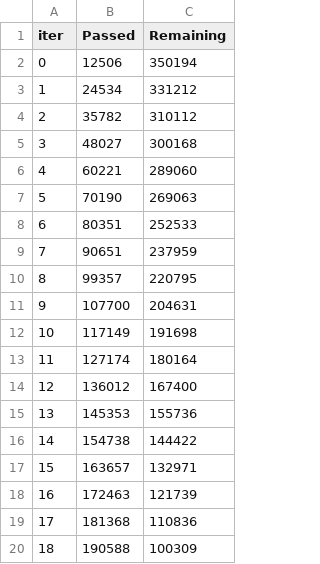
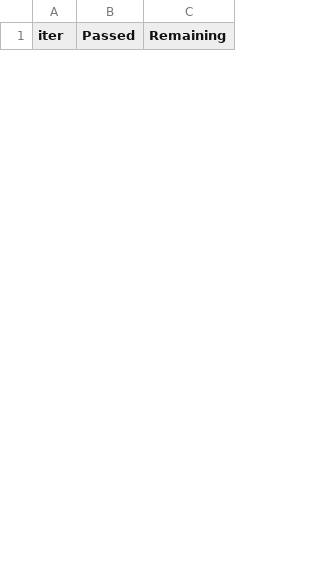
Before and after one commit to tayhym/kaggling, a TSV file: catboost_info/time_left.tsv, drawn as a sheet; only a part is shown; the diff covers the shown part only.

```diff
--- a/catboost_info/time_left.tsv
+++ b/catboost_info/time_left.tsv
@@ -1,20 +1 @@
 iter	Passed	Remaining
-0	12506	350194
-1	24534	331212
-2	35782	310112
-3	48027	300168
-4	60221	289060
-5	70190	269063
-6	80351	252533
-7	90651	237959
-8	99357	220795
-9	107700	204631
-10	117149	191698
-11	127174	180164
-12	136012	167400
-13	145353	155736
-14	154738	144422
-15	163657	132971
-16	172463	121739
-17	181368	110836
-18	190588	100309
```
Also changed, not shown: 14 added rows and 10 removed rows elsewhere in this file, catboost_info/learn_error.tsv, catboost_info/test_error.tsv, 8 other files.
